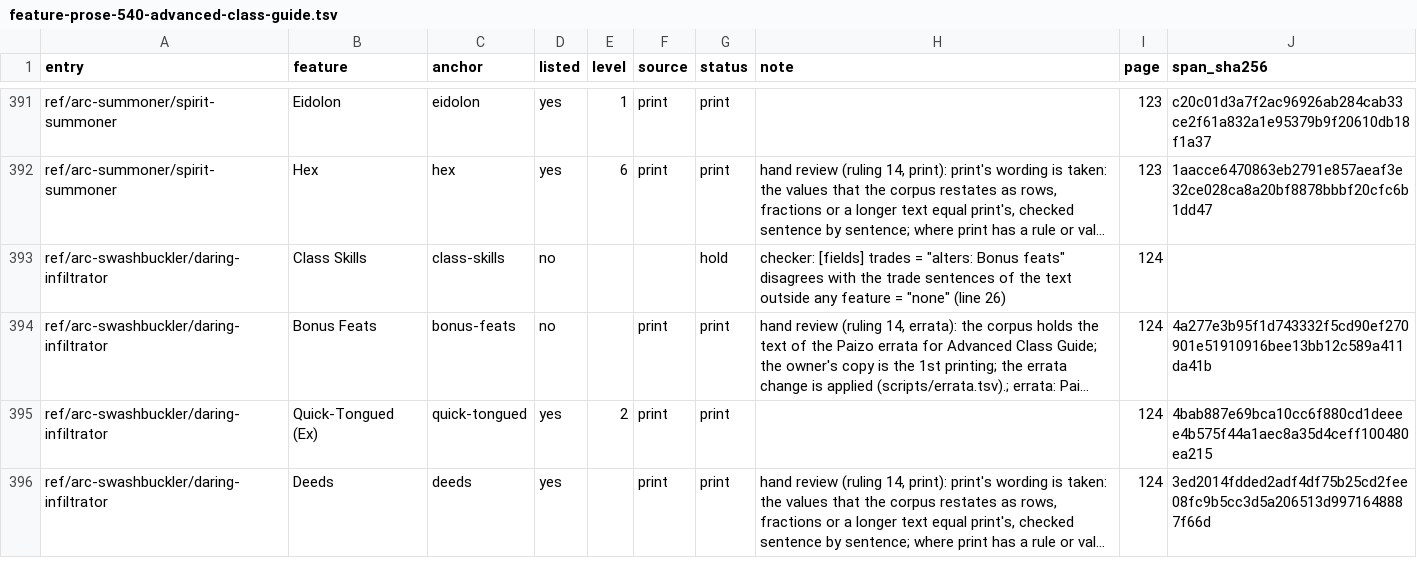
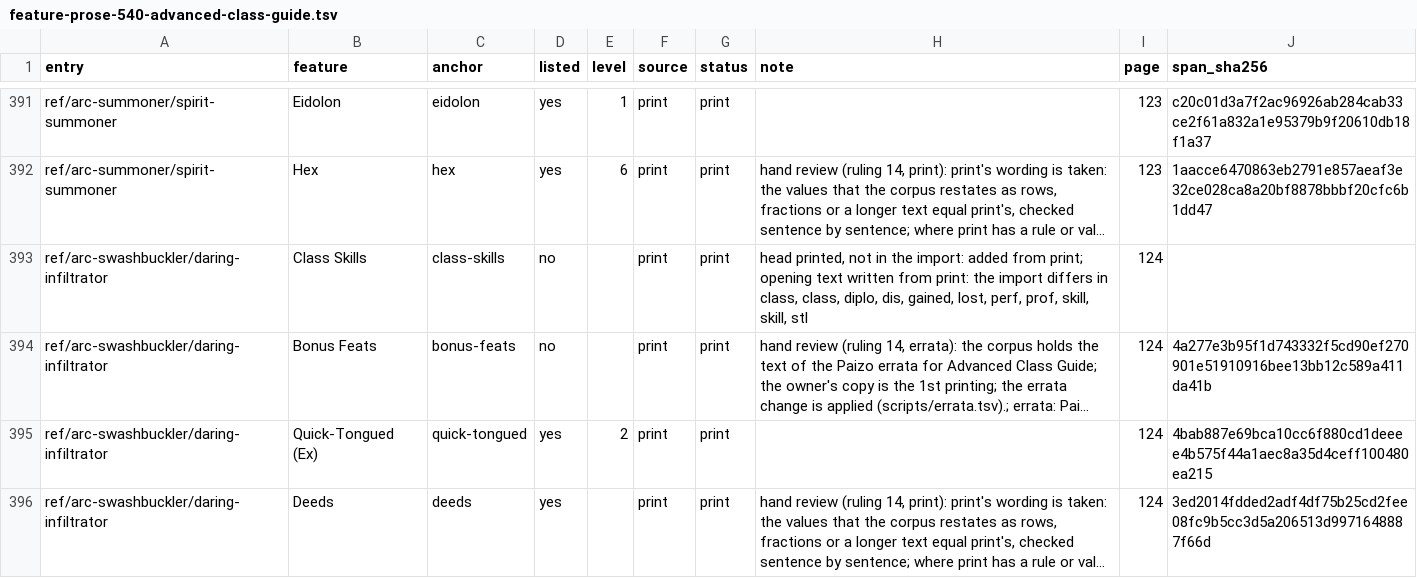
Before and after one commit to phynics/cast-iron-data, a TSV file: scripts/feature-prose-540-advanced-class-guide.tsv, drawn as a sheet; only a part is shown, gaps mark what is left out; long unchanged cells end in …; the diff names each change by its address in the sheet, - before the commit and + after, or states it on an @@ line.

```diff
--- a/scripts/feature-prose-540-advanced-class-guide.tsv
+++ b/scripts/feature-prose-540-advanced-class-guide.tsv
-F393 (source): (empty)
+F393 (source): print
-G393 (status): hold
+G393 (status): print
-H393 (note): checker: [fields] trades = "alters: Bonus feats" disagrees with the trade sentences of the text outside any feature = "none" (line 26)
+H393 (note): head printed, not in the import: added from print; opening text written from print: the import differs in class, class, diplo, dis, gained, lost, perf, prof, skill, skill, stl
```
Also changed, not shown: 2 other files.
